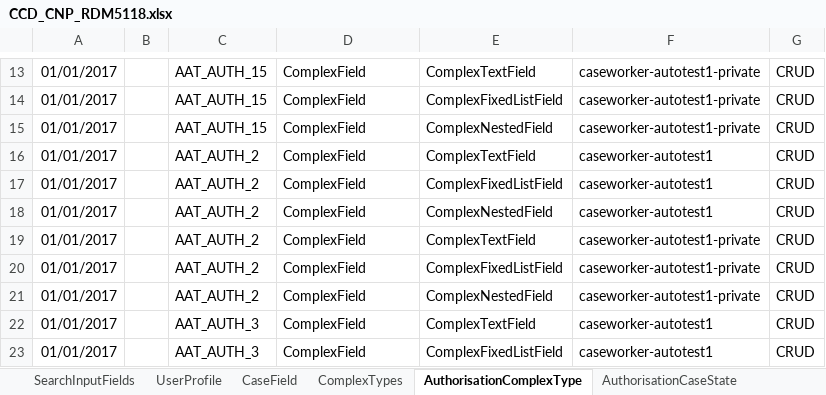
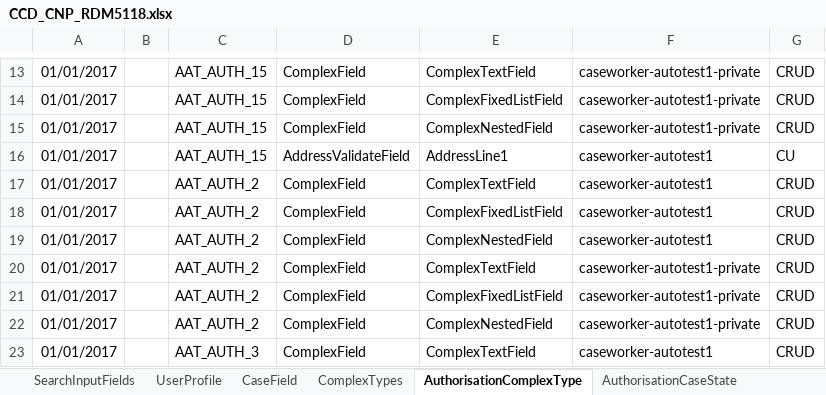
Before and after one commit to hmcts/ccd-test-definitions, an Excel workbook: src/main/resources/uk/gov/hmcts/ccd/test_definitions/excel/CCD_CNP_RDM5118.xlsx, sheet AuthorisationComplexType, drawn as a sheet; only a part is shown, gaps mark what is left out; the shorter side is filled out with more unchanged rows; values as stored, in another font and other column widths than the file's, no borders; the diff names each change by its address in the sheet, - before the commit and + after, or states it on an @@ line.

```diff
--- a/src/main/resources/uk/gov/hmcts/ccd/test_definitions/excel/CCD_CNP_RDM5118.xlsx (sheet AuthorisationComplexType)
+++ b/src/main/resources/uk/gov/hmcts/ccd/test_definitions/excel/CCD_CNP_RDM5118.xlsx (sheet AuthorisationComplexType)
+row 16: 01/01/2017 |  | AAT_AUTH_15 | AddressValidateField | AddressLine1 | caseworker-autotest1 | CU
```
Also changed, not shown: sheet ComplexTypes, sheet AuthorisationCaseField, 3 other files.
